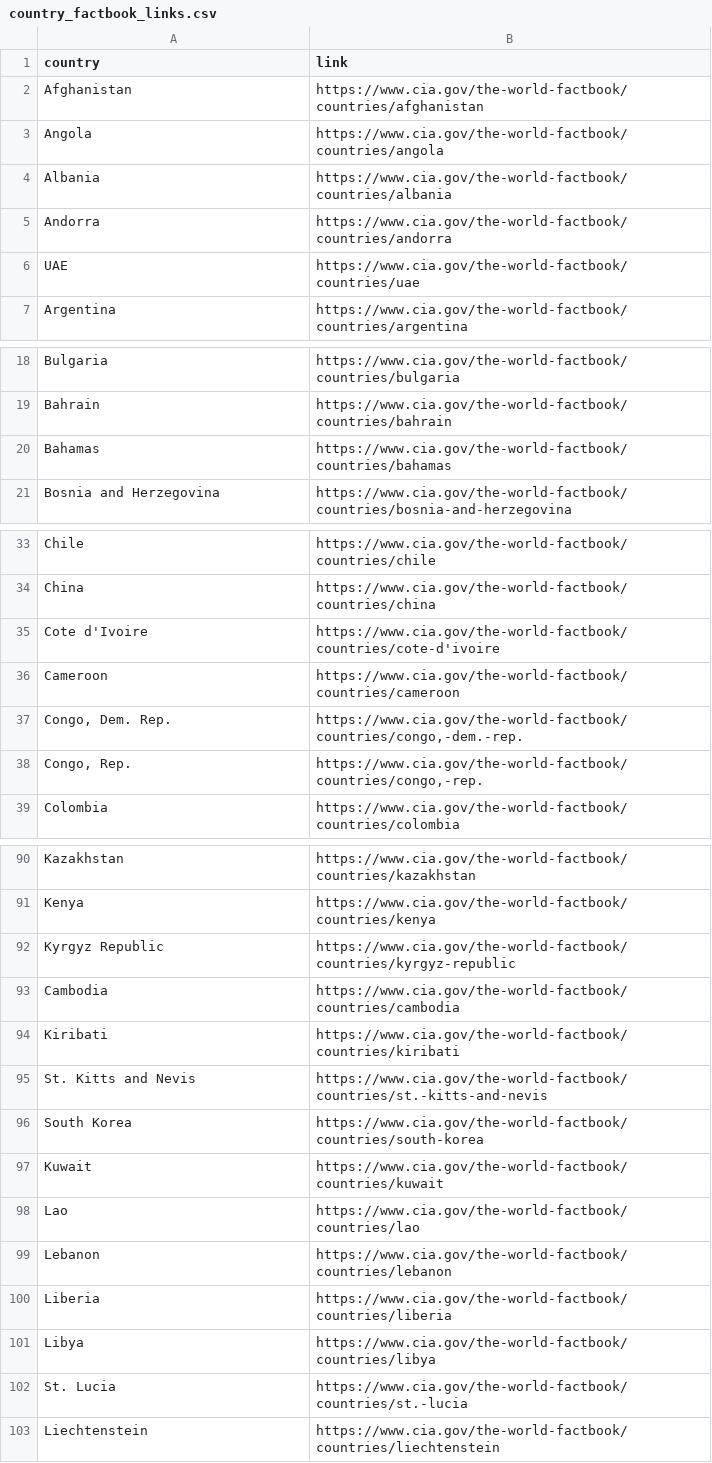
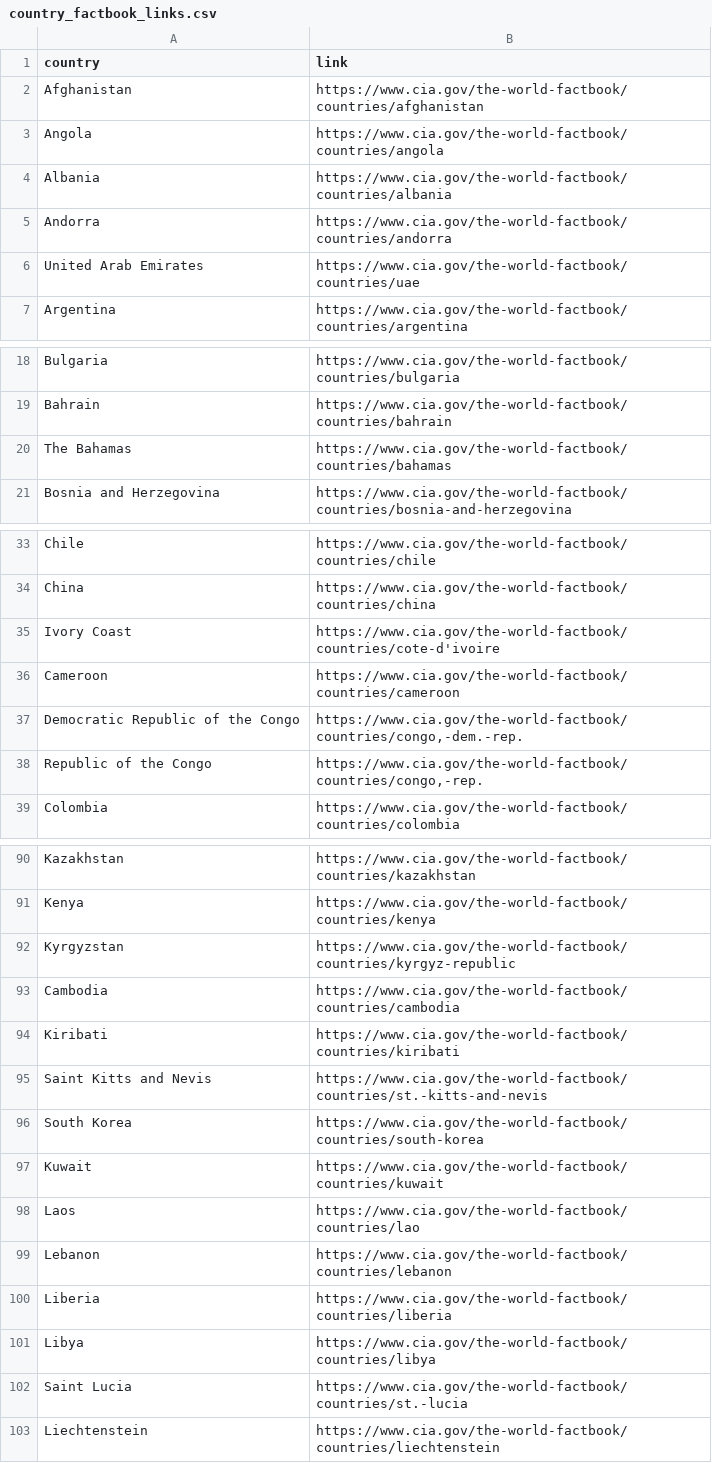
Before and after one commit to emma-horton/Globetrotter, a CSV file: reformatted_data/country_factbook_links.csv, drawn as a sheet; only a part is shown, gaps mark what is left out; the diff covers the shown part only.

```diff
--- a/reformatted_data/country_factbook_links.csv
+++ b/reformatted_data/country_factbook_links.csv
@@ -5,3 +5,3 @@ Albania,https://www.cia.gov/the-world-factbook/countries/albania
 Andorra,https://www.cia.gov/the-world-factbook/countries/andorra
-UAE,https://www.cia.gov/the-world-factbook/countries/uae
+United Arab Emirates,https://www.cia.gov/the-world-factbook/countries/uae
 Argentina,https://www.cia.gov/the-world-factbook/countries/argentina
@@ -19,3 +19,3 @@ Bulgaria,https://www.cia.gov/the-world-factbook/countries/bulgaria
 Bahrain,https://www.cia.gov/the-world-factbook/countries/bahrain
-Bahamas,https://www.cia.gov/the-world-factbook/countries/bahamas
+The Bahamas,https://www.cia.gov/the-world-factbook/countries/bahamas
 Bosnia and Herzegovina,https://www.cia.gov/the-world-factbook/countries/bosnia-and-herzegovina
@@ -34,6 +34,6 @@ Chile,https://www.cia.gov/the-world-factbook/countries/chile
 China,https://www.cia.gov/the-world-factbook/countries/china
-Cote d'Ivoire,https://www.cia.gov/the-world-factbook/countries/cote-d'ivoire
+Ivory Coast,https://www.cia.gov/the-world-factbook/countries/cote-d'ivoire
 Cameroon,https://www.cia.gov/the-world-factbook/countries/cameroon
-"Congo, Dem. Rep.","https://www.cia.gov/the-world-factbook/countries/congo,-dem.-rep."
-"Congo, Rep.","https://www.cia.gov/the-world-factbook/countries/congo,-rep."
+Democratic Republic of the Congo,"https://www.cia.gov/the-world-factbook/countries/congo,-dem.-rep."
+Republic of the Congo,"https://www.cia.gov/the-world-factbook/countries/congo,-rep."
 Colombia,https://www.cia.gov/the-world-factbook/countries/colombia
@@ -91,9 +91,9 @@ Kazakhstan,https://www.cia.gov/the-world-factbook/countries/kazakhstan
 Kenya,https://www.cia.gov/the-world-factbook/countries/kenya
-Kyrgyz Republic,https://www.cia.gov/the-world-factbook/countries/kyrgyz-republic
+Kyrgyzstan,https://www.cia.gov/the-world-factbook/countries/kyrgyz-republic
 Cambodia,https://www.cia.gov/the-world-factbook/countries/cambodia
 Kiribati,https://www.cia.gov/the-world-factbook/countries/kiribati
-St. Kitts and Nevis,https://www.cia.gov/the-world-factbook/countries/st.-kitts-and-nevis
+Saint Kitts and Nevis,https://www.cia.gov/the-world-factbook/countries/st.-kitts-and-nevis
 South Korea,https://www.cia.gov/the-world-factbook/countries/south-korea
 Kuwait,https://www.cia.gov/the-world-factbook/countries/kuwait
-Lao,https://www.cia.gov/the-world-factbook/countries/lao
+Laos,https://www.cia.gov/the-world-factbook/countries/lao
 Lebanon,https://www.cia.gov/the-world-factbook/countries/lebanon
@@ -101,3 +101,3 @@ Liberia,https://www.cia.gov/the-world-factbook/countries/liberia
 Libya,https://www.cia.gov/the-world-factbook/countries/libya
-St. Lucia,https://www.cia.gov/the-world-factbook/countries/st.-lucia
+Saint Lucia,https://www.cia.gov/the-world-factbook/countries/st.-lucia
 Liechtenstein,https://www.cia.gov/the-world-factbook/countries/liechtenstein
```
Also changed, not shown: 13 edited cells elsewhere in this file, reformatted_data/reformatted_gender_equality.csv, 6 other files.
